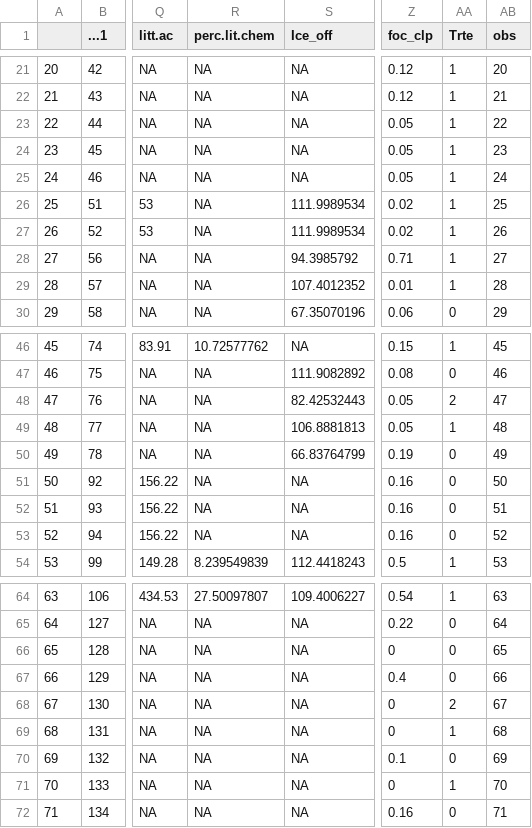
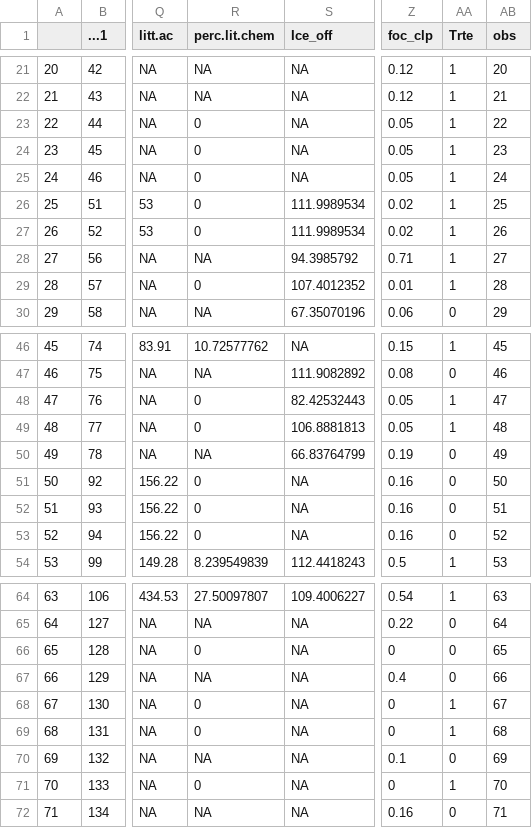
Before and after one commit to JakeWalsh-umn/MAISRC-IAPM, a CSV file: analysis/MVerhoeven_2020_model/2026 data/pcri.e_combine.csv, drawn as a sheet; only a part is shown, gaps mark what is left out; the diff covers the shown part only; the diff names each change by its address in the sheet, - before the commit and + after, or states it on an @@ line.

Commit message:
CLP analysis progress

```diff
--- a/analysis/MVerhoeven_2020_model/2026 data/pcri.e_combine.csv
+++ b/analysis/MVerhoeven_2020_model/2026 data/pcri.e_combine.csv
-R23:R27 (perc.lit.chem): NA
+R23:R27 (perc.lit.chem): 0
-R29 (perc.lit.chem): NA
+R29 (perc.lit.chem): 0
-R48:R49 (perc.lit.chem): NA
+R48:R49 (perc.lit.chem): 0
-AA48 (Trte): 2
+AA48 (Trte): 1
-R51:R53 (perc.lit.chem): NA
+R51:R53 (perc.lit.chem): 0
-R66 (perc.lit.chem): NA
+R66 (perc.lit.chem): 0
-R68:R69 (perc.lit.chem): NA
+R68:R69 (perc.lit.chem): 0
-AA68 (Trte): 2
+AA68 (Trte): 1
-R71 (perc.lit.chem): NA
+R71 (perc.lit.chem): 0
```
Also changed, not shown: 34 edited cells elsewhere in this file, analysis/MVerhoeven_2020_model/2026 data/pcri.p_combine.csv, 4 other files.
